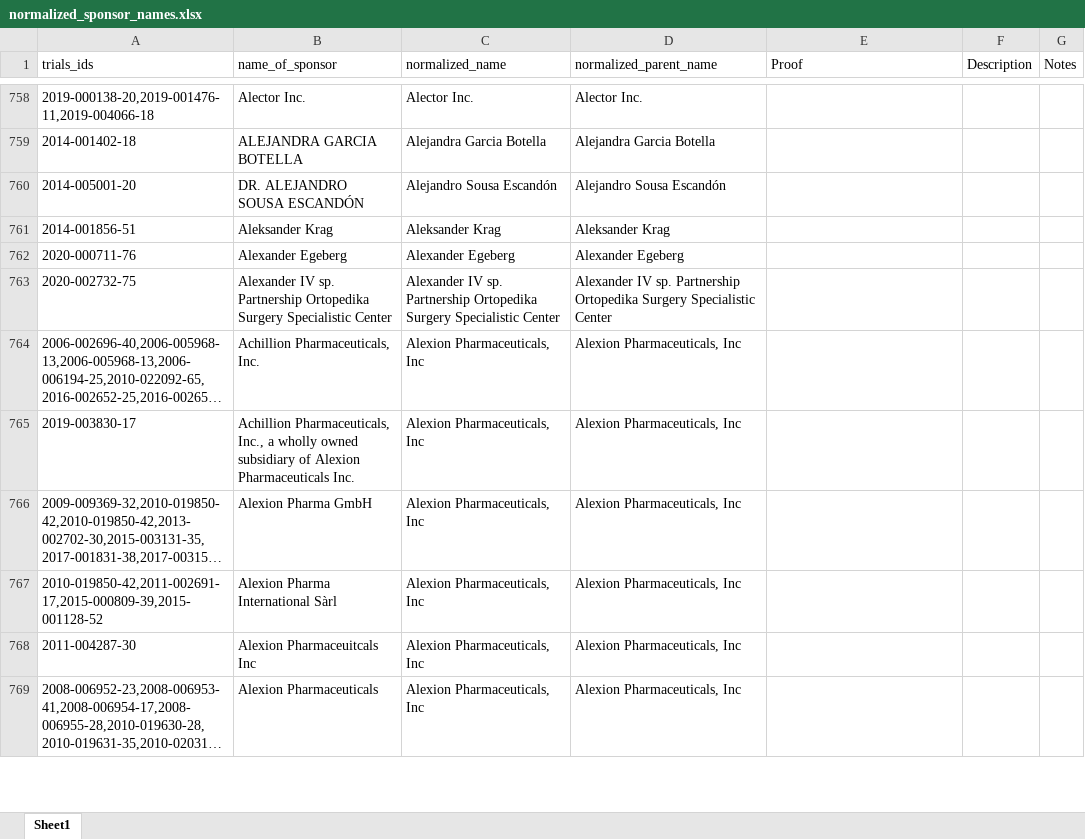
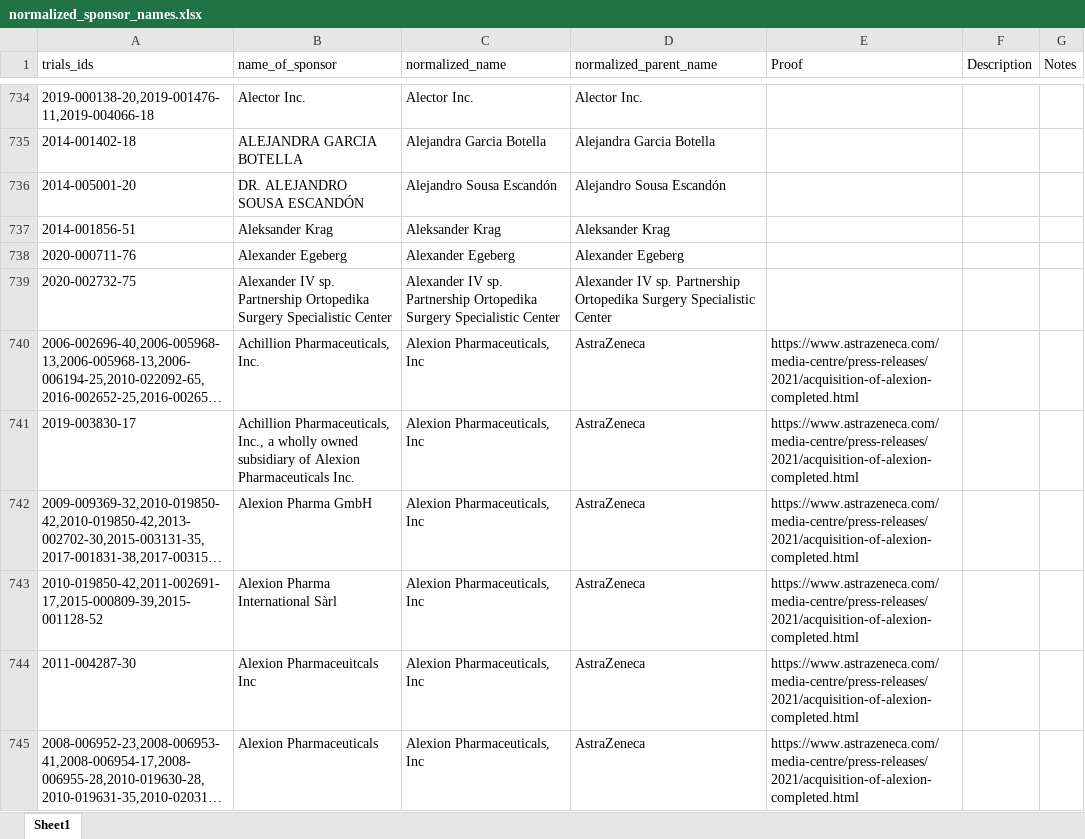
Before and after one commit to ebmdatalab/euctr-tracker-data, an Excel workbook: normalized_sponsor_names.xlsx, sheet Sheet1, drawn as a sheet; only a part is shown, gaps mark what is left out; long unchanged cells end in …; values as stored, in another font and other column widths than the file's, no borders; addresses are those after the commit; the diff covers the shown part only; the diff names each change by its address in the sheet, - before the commit and + after, or states it on an @@ line.

```diff
--- a/normalized_sponsor_names.xlsx (sheet Sheet1)
+++ b/normalized_sponsor_names.xlsx (sheet Sheet1)
-D740:D745 (normalized_parent_name): Alexion Pharmaceuticals, Inc
+D740:D745 (normalized_parent_name): AstraZeneca
-E740:E745 (Proof): (empty)
+E740:E745 (Proof): https://www.astrazeneca.com/media-centre/press-releases/2021/acquisition-of-alexion-completed.html
```
Also changed, not shown: 26 added rows, 3 removed rows, 52 moved rows and 154 edited cells elsewhere in this sheet.
